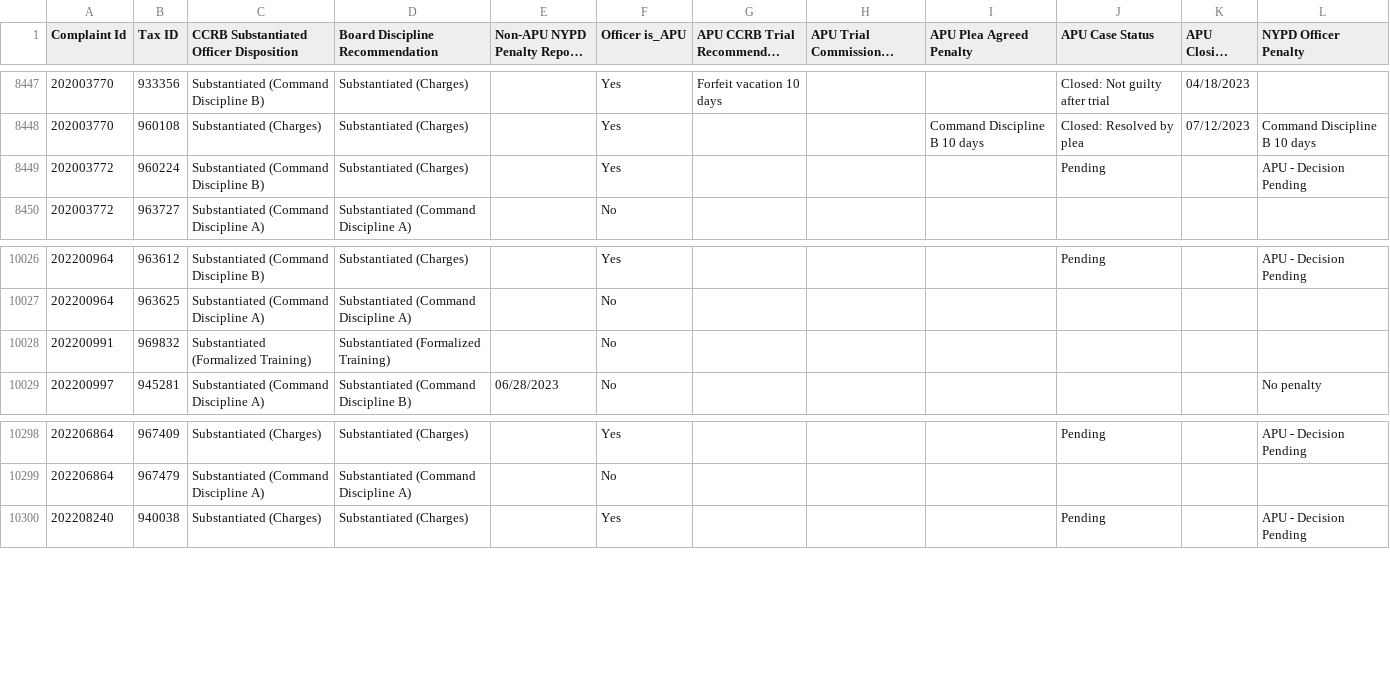
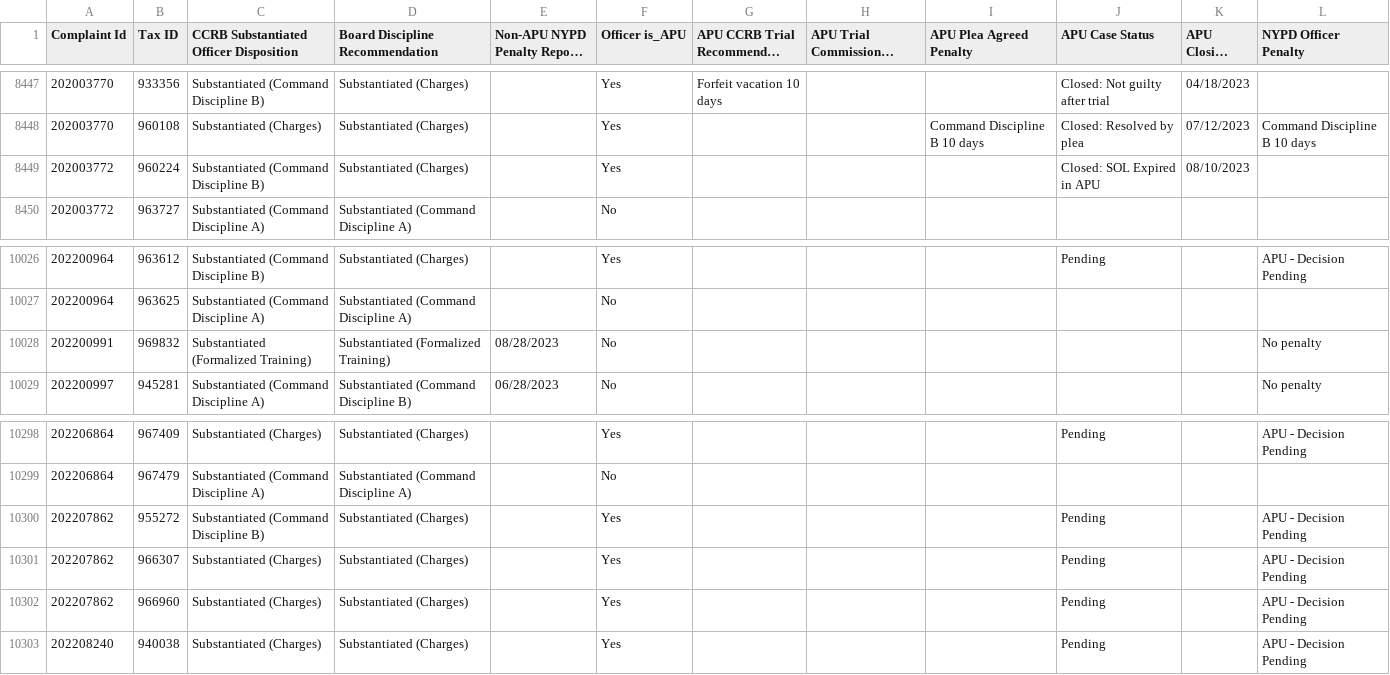
Before and after one commit to ryanwatkins/ccrb-complaints-database, a CSV file: ccrb-complaints-database-penalties.csv, drawn as a sheet; only a part is shown, gaps mark what is left out; long unchanged cells end in …; the diff names each change by its address in the sheet, - before the commit and + after, or states it on an @@ line.

```diff
--- a/ccrb-complaints-database-penalties.csv
+++ b/ccrb-complaints-database-penalties.csv
-J8449 (APU Case Status): Pending
+J8449 (APU Case Status): Closed: SOL Expired in APU
-K8449 (APU Closing Date): (empty)
+K8449 (APU Closing Date): 08/10/2023
-L8449 (NYPD Officer Penalty): APU - Decision Pending
+L8449 (NYPD Officer Penalty): (empty)
-E10028 (Non-APU NYPD Penalty Report Date): (empty)
+E10028 (Non-APU NYPD Penalty Report Date): 08/28/2023
-L10028 (NYPD Officer Penalty): (empty)
+L10028 (NYPD Officer Penalty): No penalty
+row 10300: 202207862 | 955272 | Substantiated (Command Discipline B) | Substantiated (Charges) |  | Yes |  |  |  | Pending |  | APU - Decision Pending
+row 10301: 202207862 | 966307 | Substantiated (Charges) | Substantiated (Charges) |  | Yes |  |  |  | Pending |  | APU - Decision Pending
+row 10302: 202207862 | 966960 | Substantiated (Charges) | Substantiated (Charges) |  | Yes |  |  |  | Pending |  | APU - Decision Pending
```
